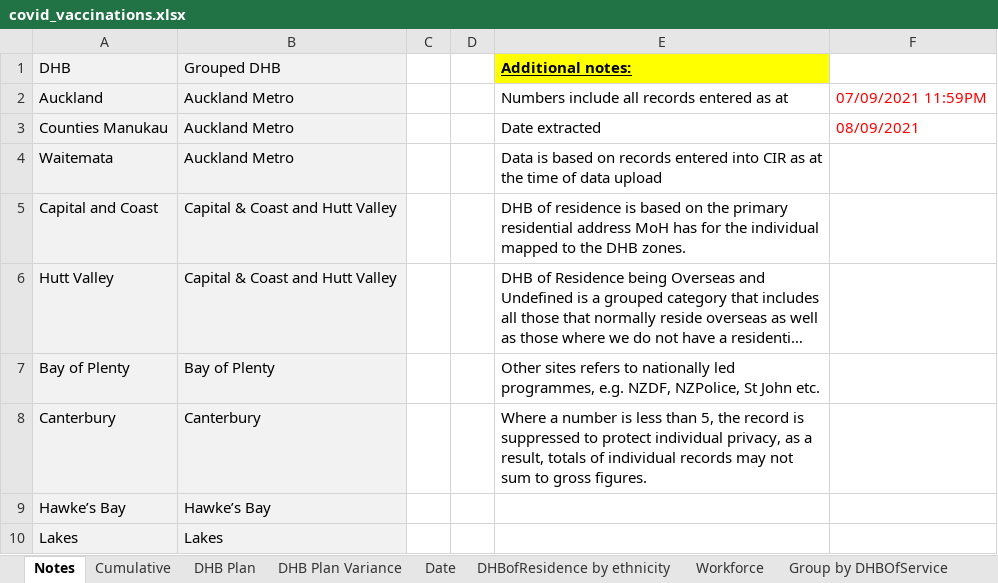
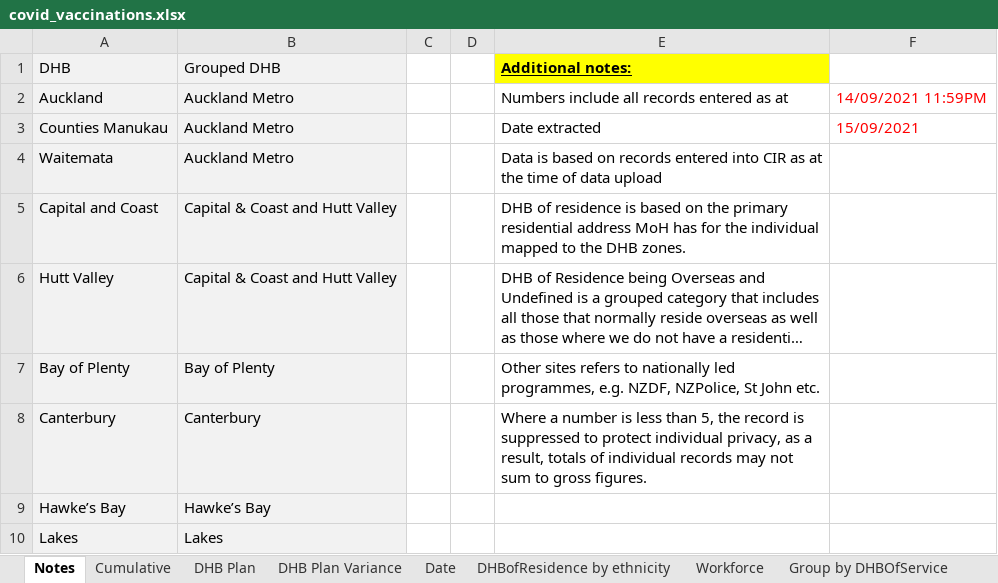
Before and after one commit to nikonn01/Assignment-1-R-code1, an Excel workbook: covid_vaccinations.xlsx, sheet Notes, drawn as a sheet; only a part is shown; long unchanged cells end in …; values as stored, in another font and other column widths than the file's, no borders; the diff names each change by its address in the sheet, - before the commit and + after, or states it on an @@ line.

```diff
--- a/covid_vaccinations.xlsx (sheet Notes)
+++ b/covid_vaccinations.xlsx (sheet Notes)
-F2: 07/09/2021 11:59PM
+F2: 14/09/2021 11:59PM
-F3: 08/09/2021
+F3: 15/09/2021
```
Also changed, not shown: sheet DHBofResidence by ethnicity, sheet Group by DHBOfService, sheet DHB Plan Variance, sheet Date, sheet Cumulative, sheet Vaccine For Distribution, 1 more sheet.
